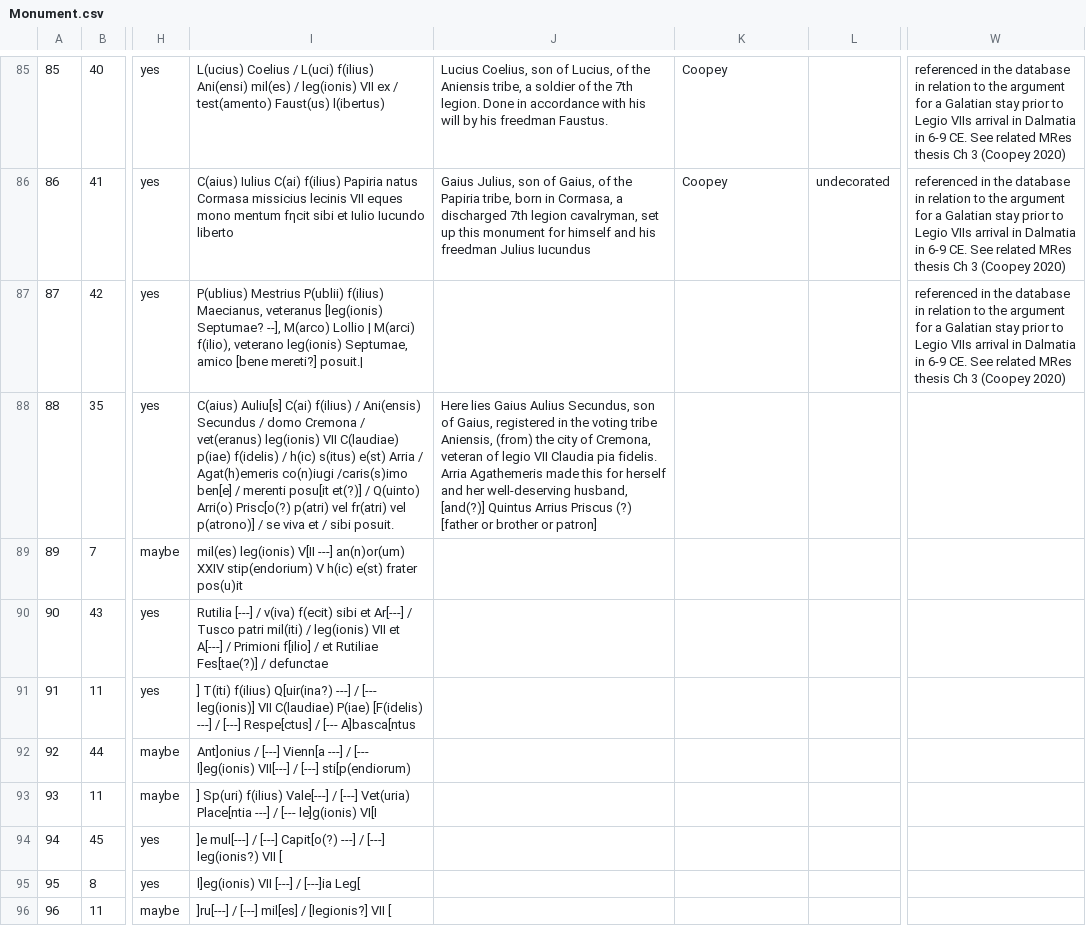
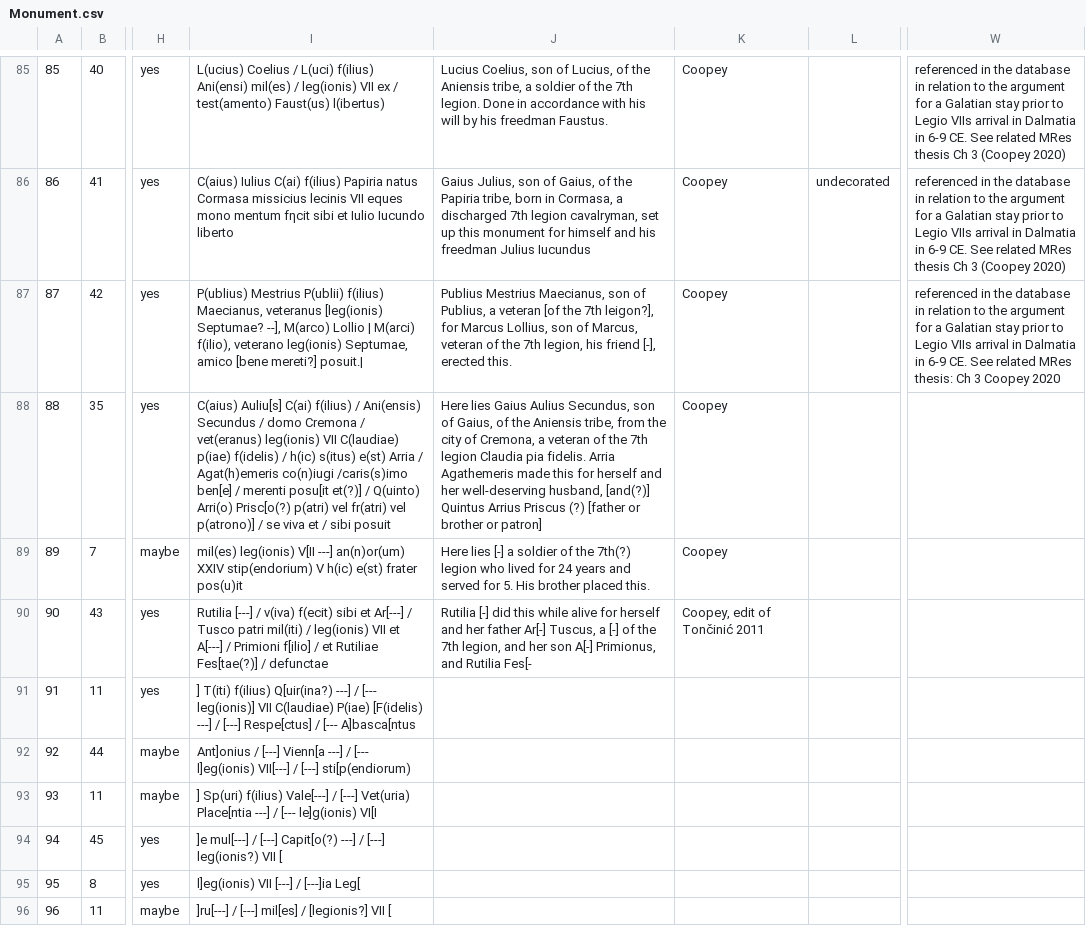
Before and after one commit to EwanSC/BromansCoopey, a CSV file: original_data/Monument.csv, drawn as a sheet; only a part is shown, gaps mark what is left out; the diff names each change by its address in the sheet, - before the commit and + after, or states it on an @@ line.

Commit message:
Done translations up to #90

```diff
--- a/original_data/Monument.csv
+++ b/original_data/Monument.csv
-J87: (empty)
+J87: Publius Mestrius Maecianus, son of Publius, a veteran [of the 7th leigon?], for Marcus Lollius, son of Marcus, veteran of the 7th legion, his friend [-], erected this.
-K87:K89: (empty)
+K87:K89: Coopey
-W87: …related MRes thesis Ch 3 (Coopey 2020)
+W87: …related MRes thesis: Ch 3 Coopey 2020
-I88: …/ sibi posuit.
+I88: …/ sibi posuit
-J88: …of Gaius, registered in the voting tribe Aniensis, (from) the city of Cremona, veteran of legio VII Claudia pia…
+J88: …of Gaius, of the Aniensis tribe, from the city of Cremona, a veteran of the 7th legion Claudia pia…
-J89: (empty)
+J89: Here lies [-] a soldier of the 7th(?) legion who lived for 24 years and served for 5. His brother placed this.
-J90: (empty)
+J90: Rutilia [-] did this while alive for herself and her father Ar[-] Tuscus, a [-] of the 7th legion, and her son A[-] Primionus, and Rutilia Fes[-
-K90: (empty)
+K90: Coopey, edit of Tončinić 2011
```
Also changed, not shown: analysis/Monument_and_Location.csv, data/Monument.csv, 1 other file.
